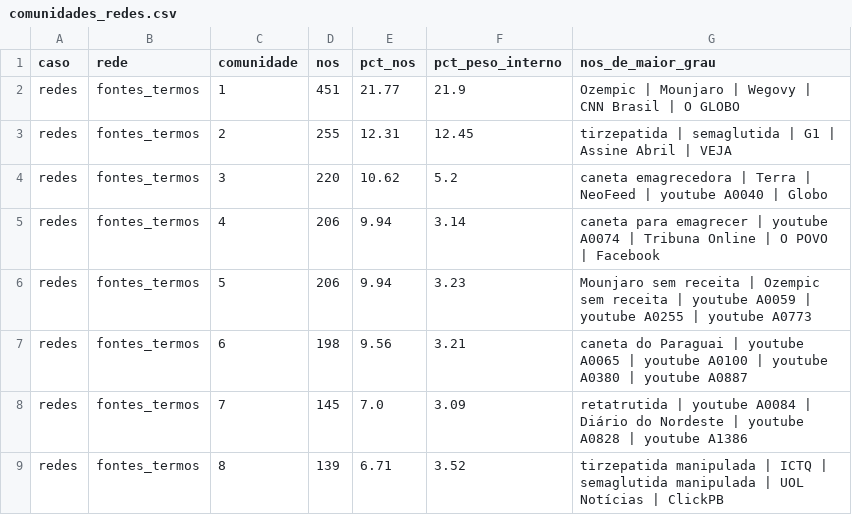
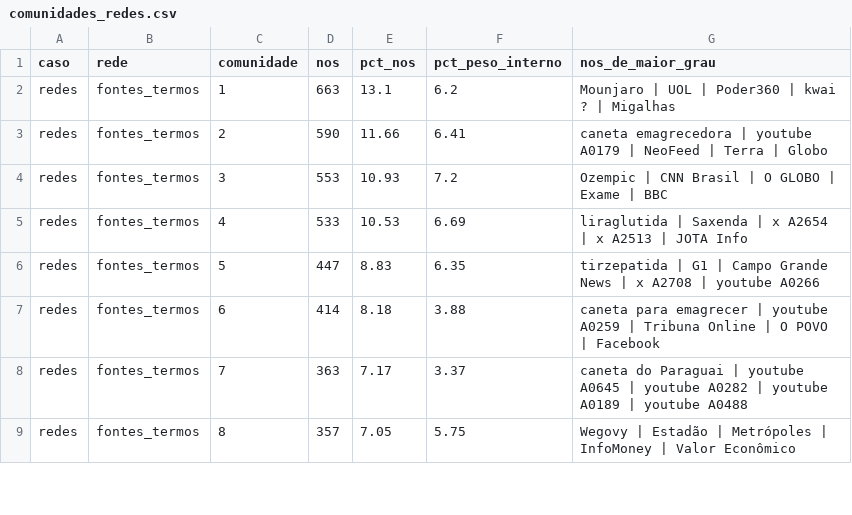
Before and after one commit to WandersonH/canetas-emagrecedoras, a CSV file: data/redes/comunidades_redes.csv, drawn as a sheet; only a part is shown; the diff covers the shown part only.

```diff
--- a/data/redes/comunidades_redes.csv
+++ b/data/redes/comunidades_redes.csv
@@ -1,9 +1,9 @@
 caso,rede,comunidade,nos,pct_nos,pct_peso_interno,nos_de_maior_grau
-redes,fontes_termos,1,451,21.77,21.9,Ozempic | Mounjaro | Wegovy | CNN Brasil | O GLOBO
-redes,fontes_termos,2,255,12.31,12.45,tirzepatida | semaglutida | G1 | Assine Abril | VEJA
-redes,fontes_termos,3,220,10.62,5.2,caneta emagrecedora | Terra | NeoFeed | youtube A0040 | Globo
-redes,fontes_termos,4,206,9.94,3.14,caneta para emagrecer | youtube A0074 | Tribuna Online | O POVO | Facebook
-redes,fontes_termos,5,206,9.94,3.23,Mounjaro sem receita | Ozempic sem receita | youtube A0059 | youtube A0255 | youtube A0773
-redes,fontes_termos,6,198,9.56,3.21,caneta do Paraguai | youtube A0065 | youtube A0100 | youtube A0380 | youtube A0887
-redes,fontes_termos,7,145,7.0,3.09,retatrutida | youtube A0084 | Diário do Nordeste | youtube A0828 | youtube A1386
-redes,fontes_termos,8,139,6.71,3.52,tirzepatida manipulada | ICTQ | semaglutida manipulada | UOL Notícias | ClickPB
+redes,fontes_termos,1,663,13.1,6.2,Mounjaro | UOL | Poder360 | kwai ? | Migalhas
+redes,fontes_termos,2,590,11.66,6.41,caneta emagrecedora | youtube A0179 | NeoFeed | Terra | Globo
+redes,fontes_termos,3,553,10.93,7.2,Ozempic | CNN Brasil | O GLOBO | Exame | BBC
+redes,fontes_termos,4,533,10.53,6.69,liraglutida | Saxenda | x A2654 | x A2513 | JOTA Info
+redes,fontes_termos,5,447,8.83,6.35,tirzepatida | G1 | Campo Grande News | x A2708 | youtube A0266
+redes,fontes_termos,6,414,8.18,3.88,caneta para emagrecer | youtube A0259 | Tribuna Online | O POVO | Facebook
+redes,fontes_termos,7,363,7.17,3.37,caneta do Paraguai | youtube A0645 | youtube A0282 | youtube A0189 | youtube A0488
+redes,fontes_termos,8,357,7.05,5.75,Wegovy | Estadão | Metrópoles | InfoMoney | Valor Econômico
```
Also changed, not shown: 2 added rows and 36 edited cells elsewhere in this file, data/redes/centralidades_redes.csv, data/redes/estatisticas_redes.csv, 10 other files.
